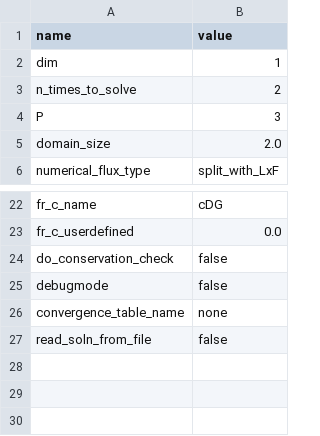
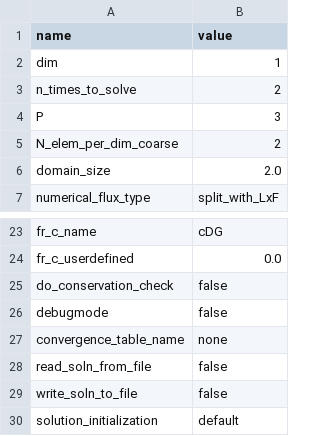
Before and after one commit to cpethrick/DG, a CSV file: default_parameters.csv, drawn as a sheet; only a part is shown, gaps mark what is left out.

Commit message:
Add default_parameters.csv from previous development

```diff
--- a/default_parameters.csv
+++ b/default_parameters.csv
@@ -4,2 +4,3 @@ n_times_to_solve,2
 P,3
+N_elem_per_dim_coarse,2
 domain_size,2.0
@@ -27 +28,3 @@ convergence_table_name,none
 read_soln_from_file,false
+write_soln_to_file,false
+solution_initialization,default
```
